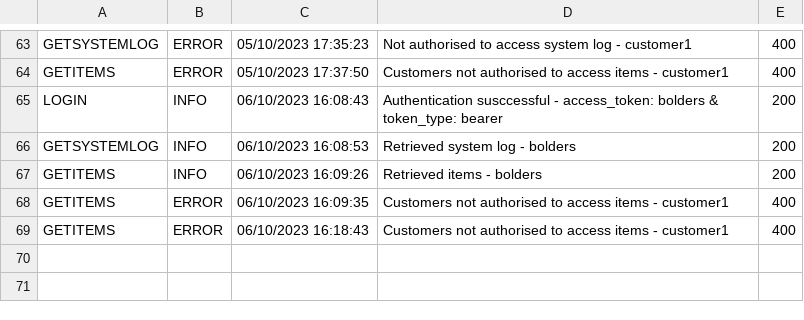
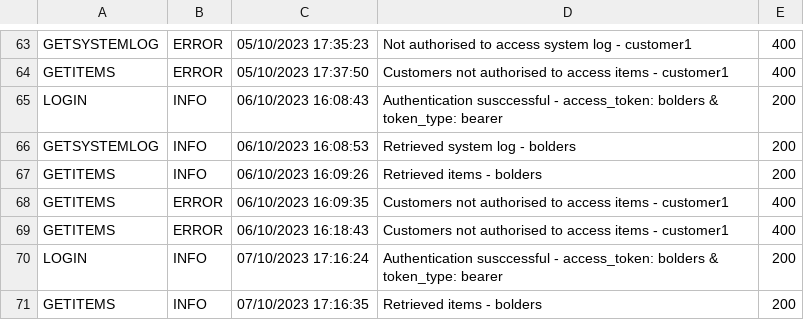
Before and after one commit to sbolder77/SSD_Team_Project, a CSV file: Application/apilog.csv, drawn as a sheet; only a part is shown, gaps mark what is left out; the diff names each change by its address in the sheet, - before the commit and + after, or states it on an @@ line.

```diff
--- a/Application/apilog.csv
+++ b/Application/apilog.csv
+row 70: LOGIN | INFO | 07/10/2023 17:16:24 | Authentication susccessful - access_token: bolders & token_type: bearer | 200
+row 71: GETITEMS | INFO | 07/10/2023 17:16:35 | Retrieved items - bolders | 200
```
Also changed, not shown: 2 other files.
